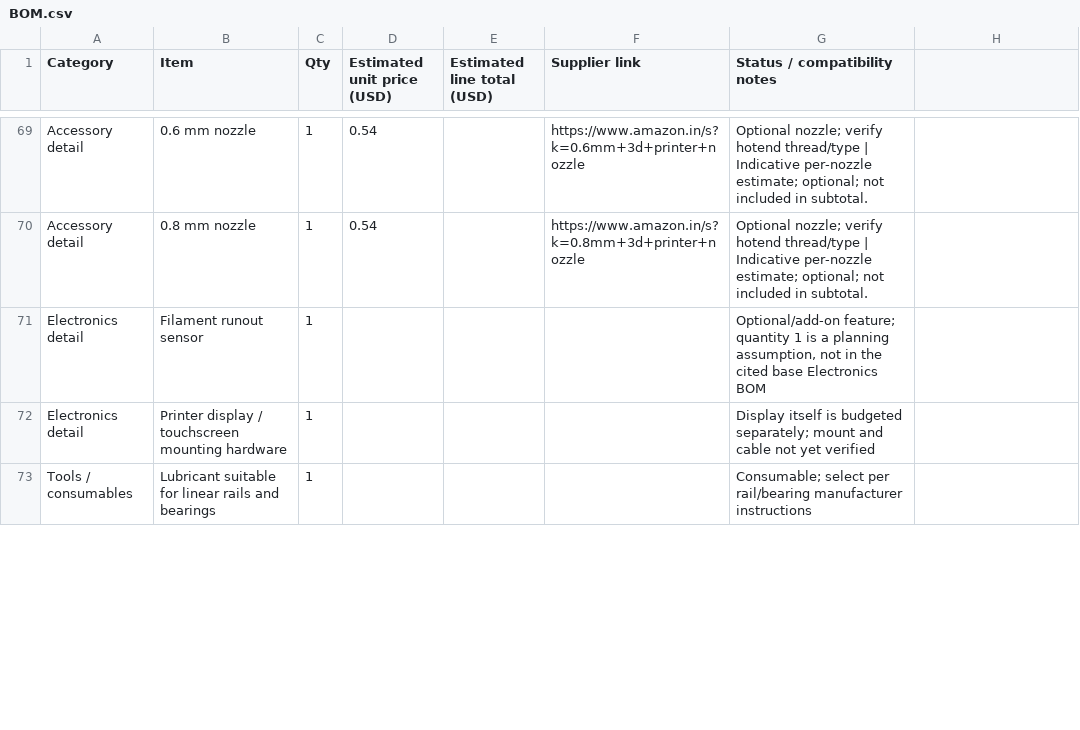
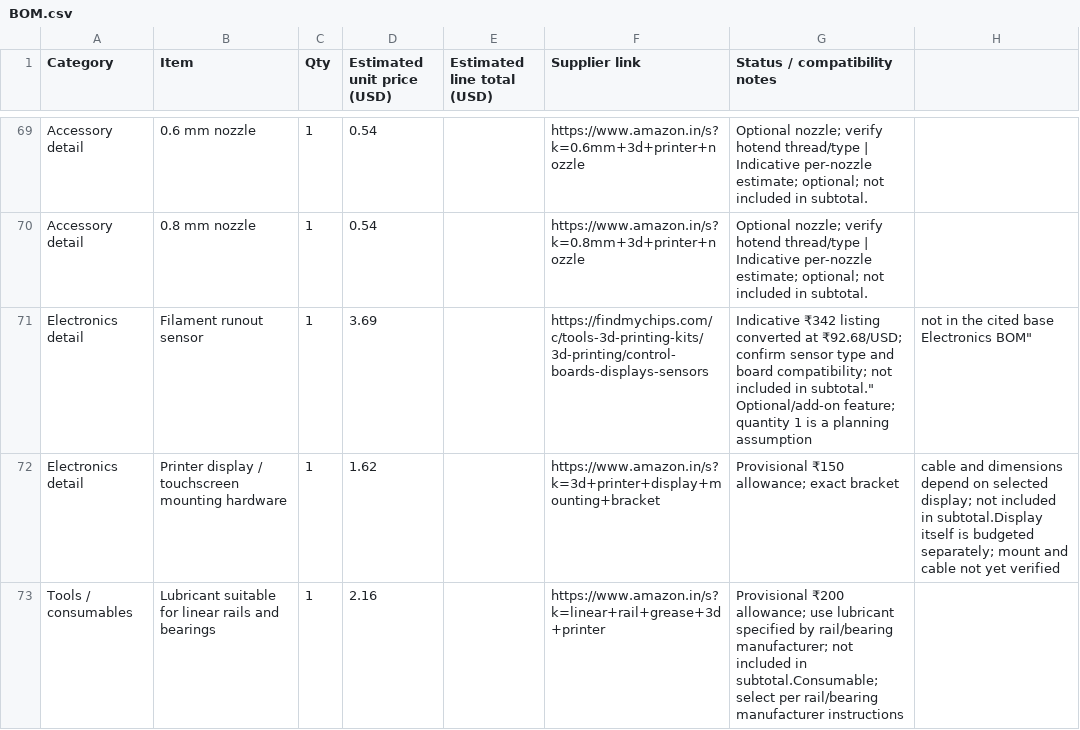
Before and after one commit to sahib222/custom-MY-CoreXY-3D-Printer, a CSV file: BOM.csv, drawn as a sheet; only a part is shown, gaps mark what is left out; the diff covers the shown part only.

Commit message:
Add provisional prices to remaining unpriced BOM items

```diff
--- a/BOM.csv
+++ b/BOM.csv
@@ -70,4 +70,4 @@ Accessory detail,0.6 mm nozzle,1,0.54,,https://www.amazon.in/s?k=0.6mm+3d+printe
 Accessory detail,0.8 mm nozzle,1,0.54,,https://www.amazon.in/s?k=0.8mm+3d+printer+nozzle,Optional nozzle; verify hotend thread/type | Indicative per-nozzle estimate; optional; not included in subtotal.
-Electronics detail,Filament runout sensor,1,,,," Optional/add-on feature; quantity 1 is a planning assumption, not in the cited base Electronics BOM"
-Electronics detail,Printer display / touchscreen mounting hardware,1,,,,Display itself is budgeted separately; mount and cable not yet verified
-Tools / consumables,Lubricant suitable for linear rails and bearings,1,,,,Consumable; select per rail/bearing manufacturer instructions
+Electronics detail,Filament runout sensor,1,3.69,,https://findmychips.com/c/tools-3d-printing-kits/3d-printing/control-boards-displays-sensors,Indicative ₹342 listing converted at ₹92.68/USD; confirm sensor type and board compatibility; not included in subtotal." Optional/add-on feature; quantity 1 is a planning assumption, not in the cited base Electronics BOM"
+Electronics detail,Printer display / touchscreen mounting hardware,1,1.62,,https://www.amazon.in/s?k=3d+printer+display+mounting+bracket,Provisional ₹150 allowance; exact bracket, cable and dimensions depend on selected display; not included in subtotal.Display itself is budgeted separately; mount and cable not yet verified
+Tools / consumables,Lubricant suitable for linear rails and bearings,1,2.16,,https://www.amazon.in/s?k=linear+rail+grease+3d+printer,Provisional ₹200 allowance; use lubricant specified by rail/bearing manufacturer; not included in subtotal.Consumable; select per rail/bearing manufacturer instructions
```
Also changed, not shown: 16 edited cells elsewhere in this file.
